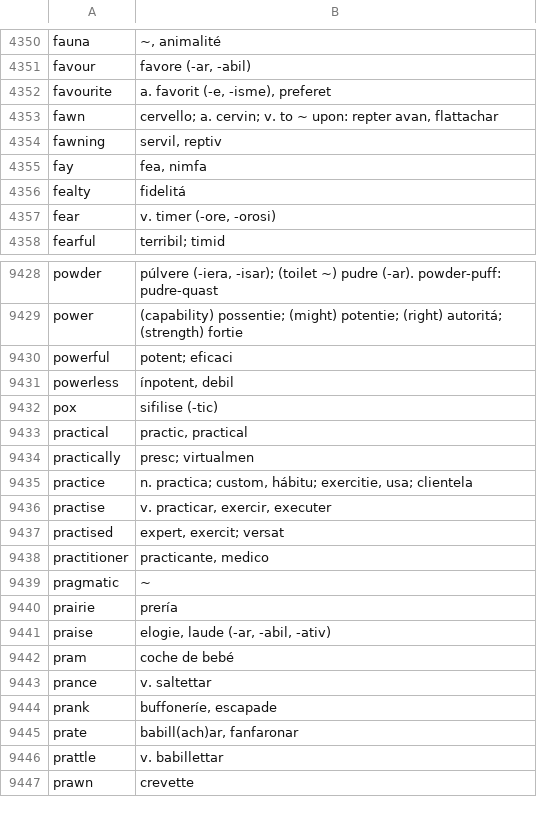
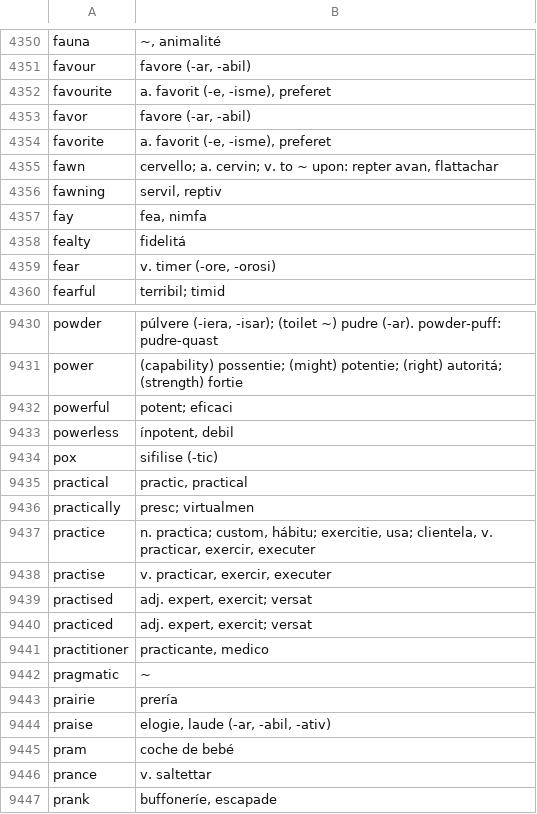
Before and after one commit to occidental-lang/dictionaries, a CSV file: data/en-ie.csv, drawn as a sheet; only a part is shown, gaps mark what is left out; the shorter side is filled out with more unchanged rows.

Commit message:
add american spellings

```diff
--- a/data/en-ie.csv
+++ b/data/en-ie.csv
@@ -4352,2 +4352,4 @@ favour,"favore (-ar, -abil)"
 favourite,"a. favorit (-e, -isme), preferet"
+favor,"favore (-ar, -abil)"
+favorite,"a. favorit (-e, -isme), preferet"
 fawn,"cervello; a. cervin; v. to ~ upon: repter avan, flattachar"
@@ -9434,5 +9436,6 @@ practical,"practic, practical"
 practically,presc; virtualmen
-practice,"n. practica; custom, hábitu; exercitie, usa; clientela"
+practice,"n. practica; custom, hábitu; exercitie, usa; clientela, v. practicar, exercir, executer"
 practise,"v. practicar, exercir, executer"
-practised,"expert, exercit; versat"
+practised,"adj. expert, exercit; versat"
+practiced,"adj. expert, exercit; versat"
 practitioner,"practicante, medico"
```
